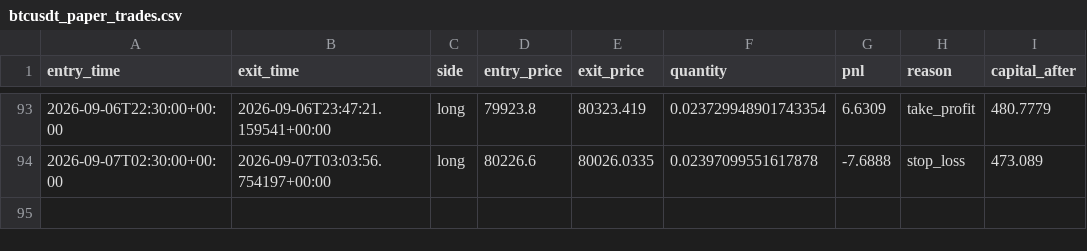
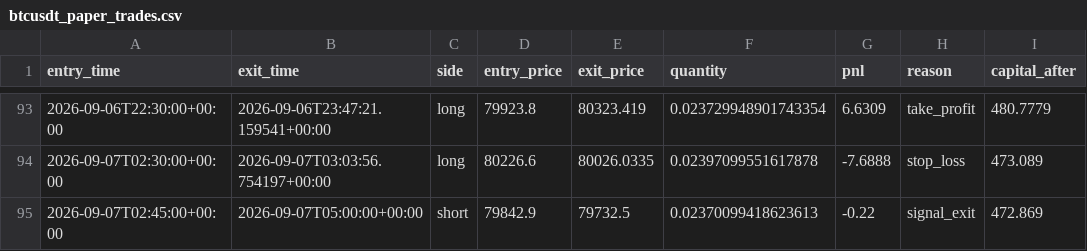
Before and after one commit to laluyadavreturn-dotcom/BTCUSDT-paper-trading-bot, a CSV file: btcusdt_paper_trades.csv, drawn as a sheet; only a part is shown, gaps mark what is left out.

```diff
--- a/btcusdt_paper_trades.csv
+++ b/btcusdt_paper_trades.csv
@@ -94 +94,2 @@ entry_time,exit_time,side,entry_price,exit_price,quantity,pnl,reason,capital_aft
 2026-09-07T02:30:00+00:00,2026-09-07T03:03:56.754197+00:00,long,80226.6,80026.0335,0.02397099551617878,-7.6888,stop_loss,473.089
+2026-09-07T02:45:00+00:00,2026-09-07T05:00:00+00:00,short,79842.9,79732.5,0.02370099418623613,-0.22,signal_exit,472.869
```
Also changed, not shown: 1 other file.
